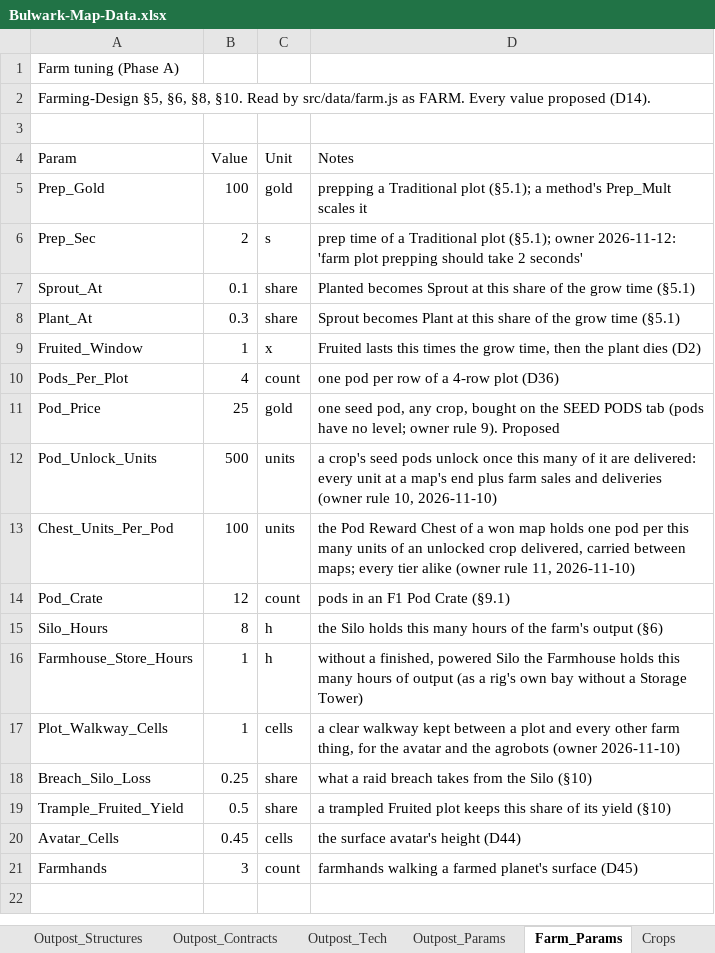
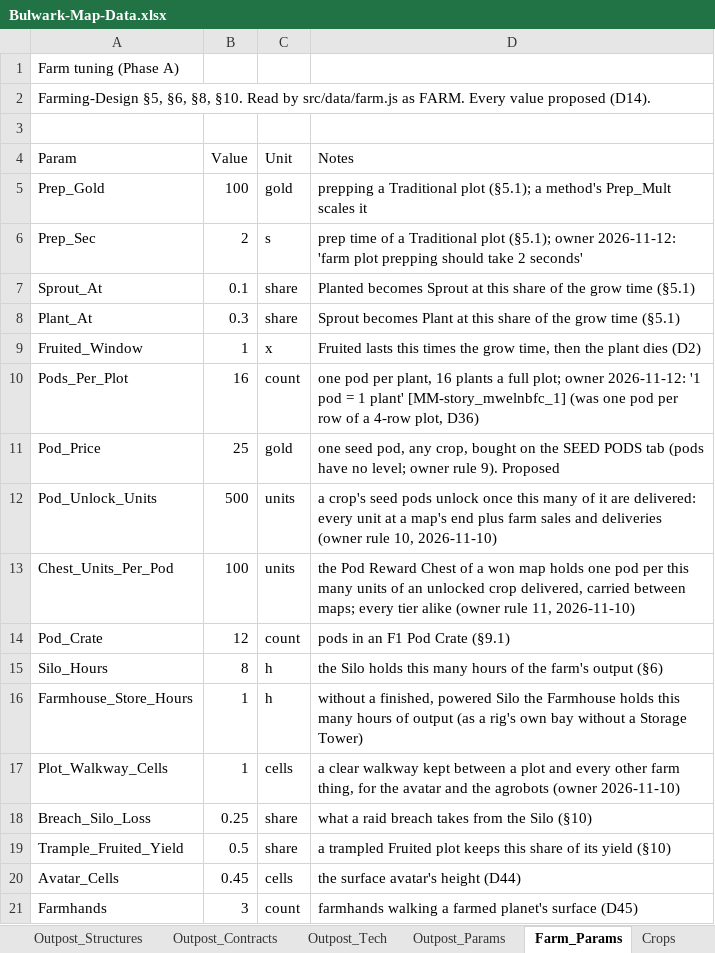
Before and after one commit to rburnett66/Bulwark-Metamax, an Excel workbook: docs/sources/Bulwark-Map-Data.xlsx, sheet Farm_Params, drawn as a sheet; values as stored, in another font and other column widths than the file's, no borders; the diff names each change by its address in the sheet, - before the commit and + after, or states it on an @@ line.

```diff
--- a/docs/sources/Bulwark-Map-Data.xlsx (sheet Farm_Params)
+++ b/docs/sources/Bulwark-Map-Data.xlsx (sheet Farm_Params)
-B10 (Value): 4
+B10 (Value): 16
-D10 (Notes): …pod per row of a 4-row plot (D36)
+D10 (Notes): …pod per plant, 16 plants a full plot; owner 2026-11-12: '1 pod = 1 plant' [MM-story_mwelnbfc_1] (was one pod per row of a 4-row plot, D36)
```
Also changed, not shown: sheet Farm_Methods, 15 other files.
